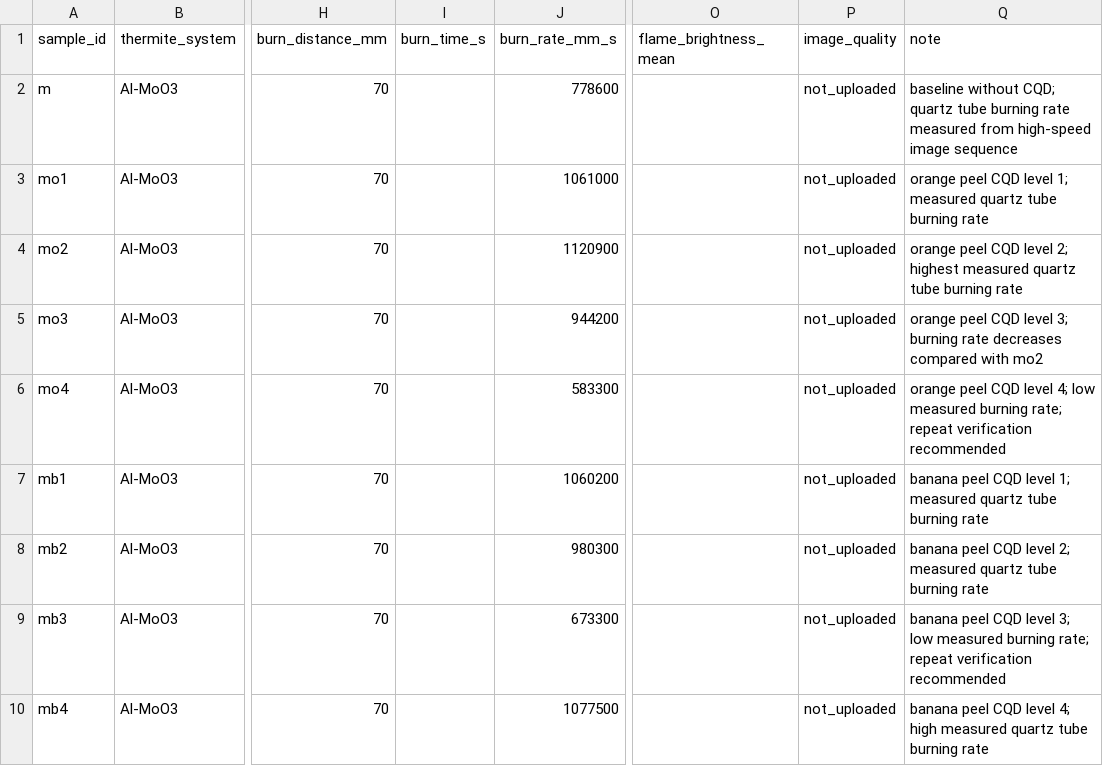
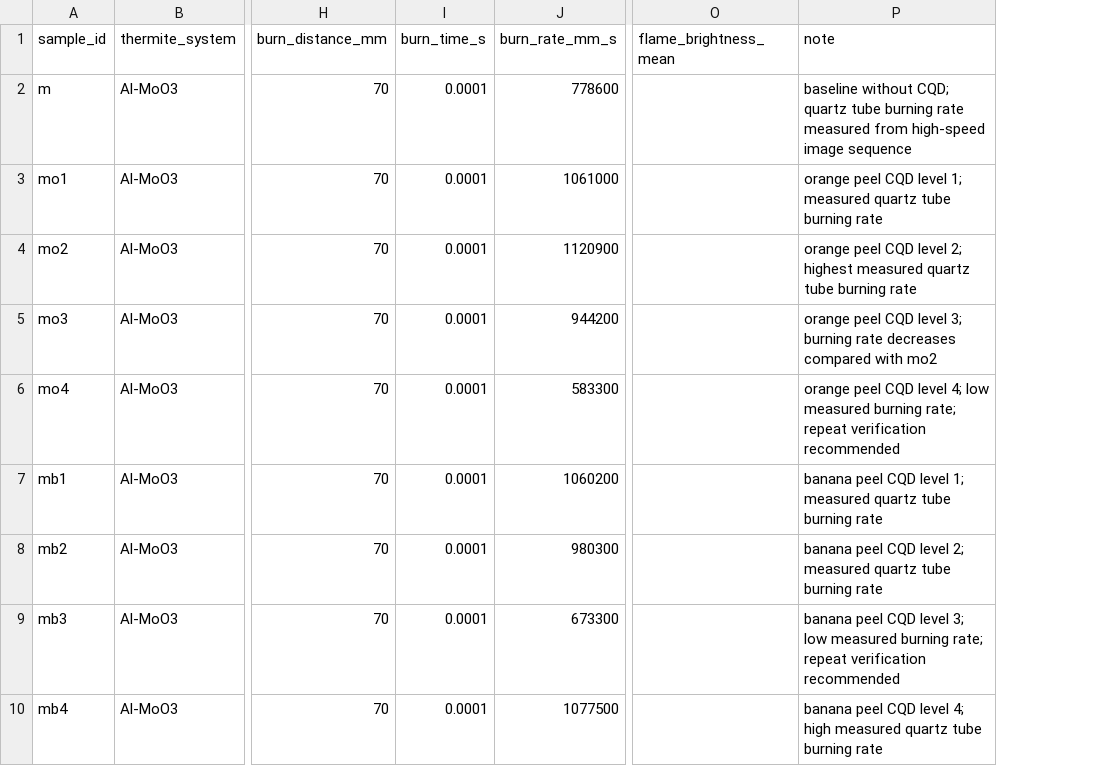
Before and after one commit to xiwowangyi626/ai4s-qwen-thermite-agent, a CSV file: backend/app/data/demo_experiments.csv, drawn as a sheet; only a part is shown, gaps mark what is left out; the diff names each change by its address in the sheet, - before the commit and + after, or states it on an @@ line.

Commit message:
Update CSV schema and display burn rate in m/s

```diff
--- a/backend/app/data/demo_experiments.csv
+++ b/backend/app/data/demo_experiments.csv
-column P (image_quality), rows 2-10: all not_uploaded
-I2:I10 (burn_time_s): (empty)
+I2:I10 (burn_time_s): 0.0001
```
Also changed, not shown: 2 other files.
